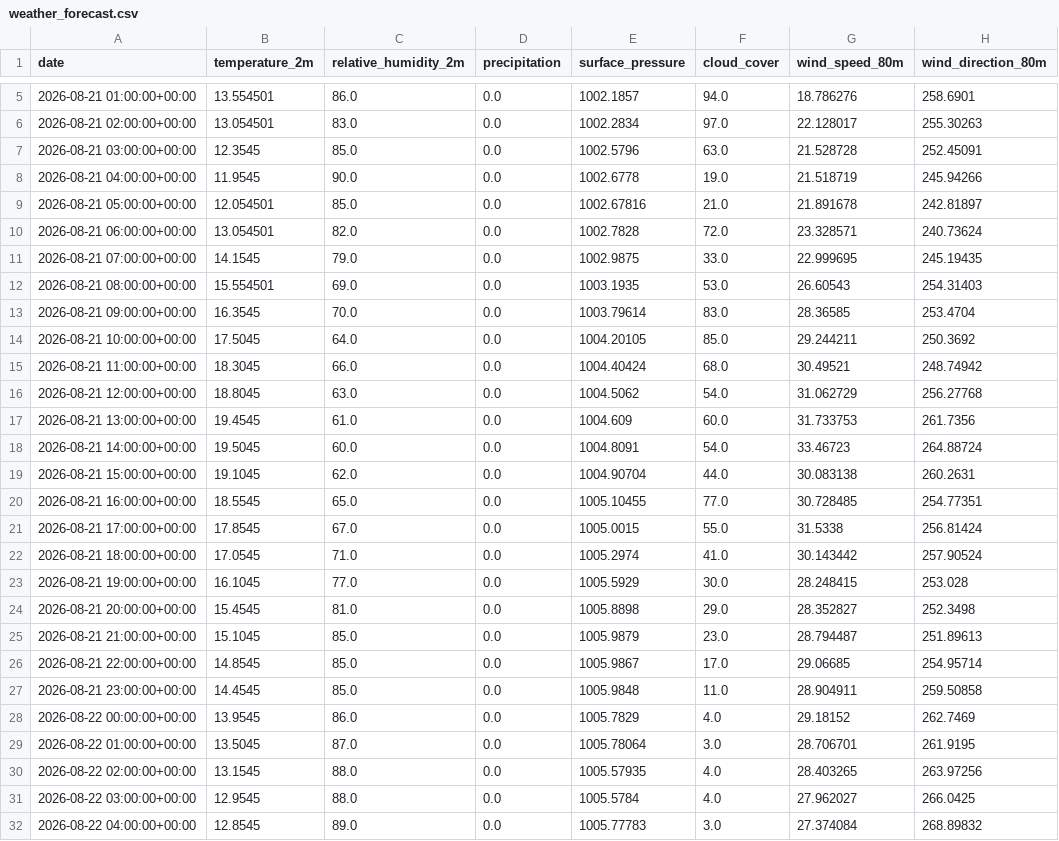
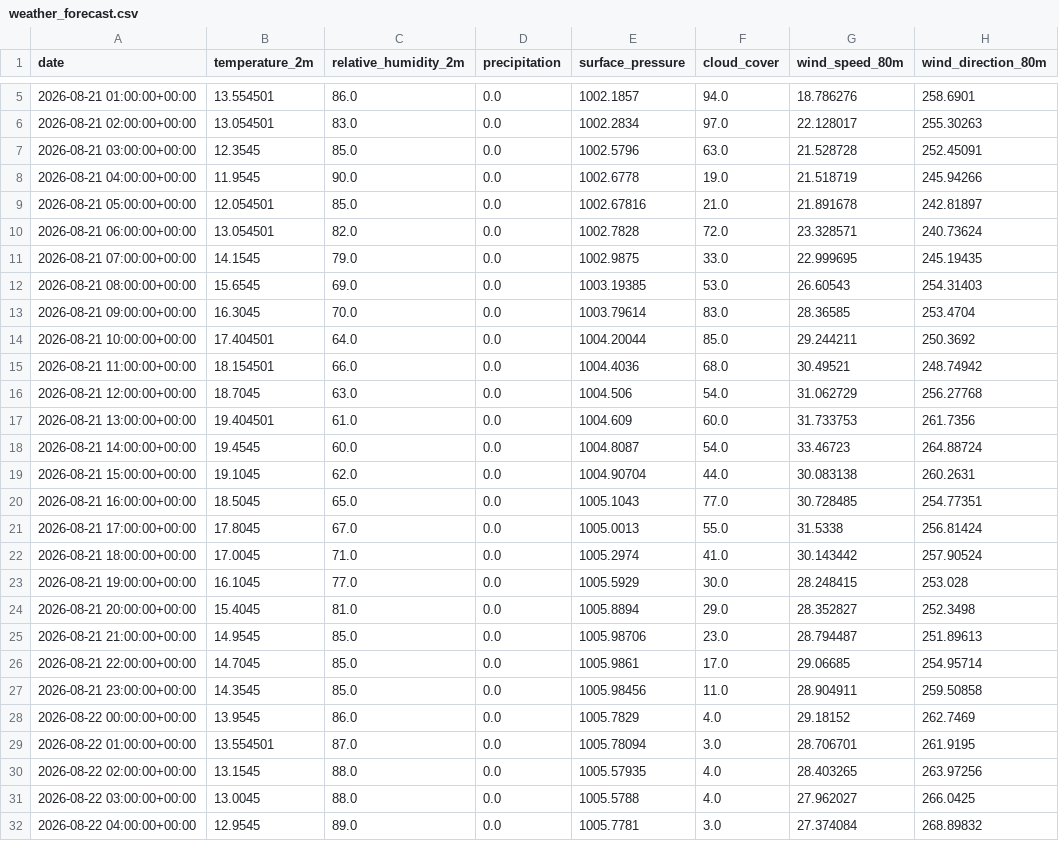
Before and after one commit to albuter99/wind-energy-mlops-pipeline, a CSV file: artifacts/processed/weather_forecast.csv, drawn as a sheet; only a part is shown, gaps mark what is left out; the diff covers the shown part only; the diff names each change by its address in the sheet, - before the commit and + after, or states it on an @@ line.

```diff
--- a/artifacts/processed/weather_forecast.csv
+++ b/artifacts/processed/weather_forecast.csv
-B12 (temperature_2m): 15.554501
+B12 (temperature_2m): 15.6545
-E12 (surface_pressure): 1003.1935
+E12 (surface_pressure): 1003.19385
-B13 (temperature_2m): 16.3545
+B13 (temperature_2m): 16.3045
-B14 (temperature_2m): 17.5045
+B14 (temperature_2m): 17.404501
-E14 (surface_pressure): 1004.20105
+E14 (surface_pressure): 1004.20044
-B15 (temperature_2m): 18.3045
+B15 (temperature_2m): 18.154501
-E15 (surface_pressure): 1004.40424
+E15 (surface_pressure): 1004.4036
-B16 (temperature_2m): 18.8045
+B16 (temperature_2m): 18.7045
-E16 (surface_pressure): 1004.5062
+E16 (surface_pressure): 1004.506
-B17 (temperature_2m): 19.4545
+B17 (temperature_2m): 19.404501
-B18 (temperature_2m): 19.5045
+B18 (temperature_2m): 19.4545
-E18 (surface_pressure): 1004.8091
+E18 (surface_pressure): 1004.8087
-B20 (temperature_2m): 18.5545
+B20 (temperature_2m): 18.5045
-E20 (surface_pressure): 1005.10455
+E20 (surface_pressure): 1005.1043
-B21 (temperature_2m): 17.8545
+B21 (temperature_2m): 17.8045
-E21 (surface_pressure): 1005.0015
+E21 (surface_pressure): 1005.0013
-B22 (temperature_2m): 17.0545
+B22 (temperature_2m): 17.0045
-B24 (temperature_2m): 15.4545
+B24 (temperature_2m): 15.4045
-E24 (surface_pressure): 1005.8898
+E24 (surface_pressure): 1005.8894
-B25 (temperature_2m): 15.1045
+B25 (temperature_2m): 14.9545
-E25 (surface_pressure): 1005.9879
+E25 (surface_pressure): 1005.98706
-B26 (temperature_2m): 14.8545
+B26 (temperature_2m): 14.7045
-E26 (surface_pressure): 1005.9867
+E26 (surface_pressure): 1005.9861
-B27 (temperature_2m): 14.4545
+B27 (temperature_2m): 14.3545
-E27 (surface_pressure): 1005.9848
+E27 (surface_pressure): 1005.98456
-B29 (temperature_2m): 13.5045
+B29 (temperature_2m): 13.554501
-E29 (surface_pressure): 1005.78064
+E29 (surface_pressure): 1005.78094
-B31 (temperature_2m): 12.9545
+B31 (temperature_2m): 13.0045
-E31 (surface_pressure): 1005.5784
+E31 (surface_pressure): 1005.5788
-B32 (temperature_2m): 12.8545
+B32 (temperature_2m): 12.9545
-E32 (surface_pressure): 1005.77783
+E32 (surface_pressure): 1005.7781
```
Also changed, not shown: 36 edited cells elsewhere in this file, artifacts/features/weather_forecast_features.csv, artifacts/predictions/predictions.csv, 4 other files.
